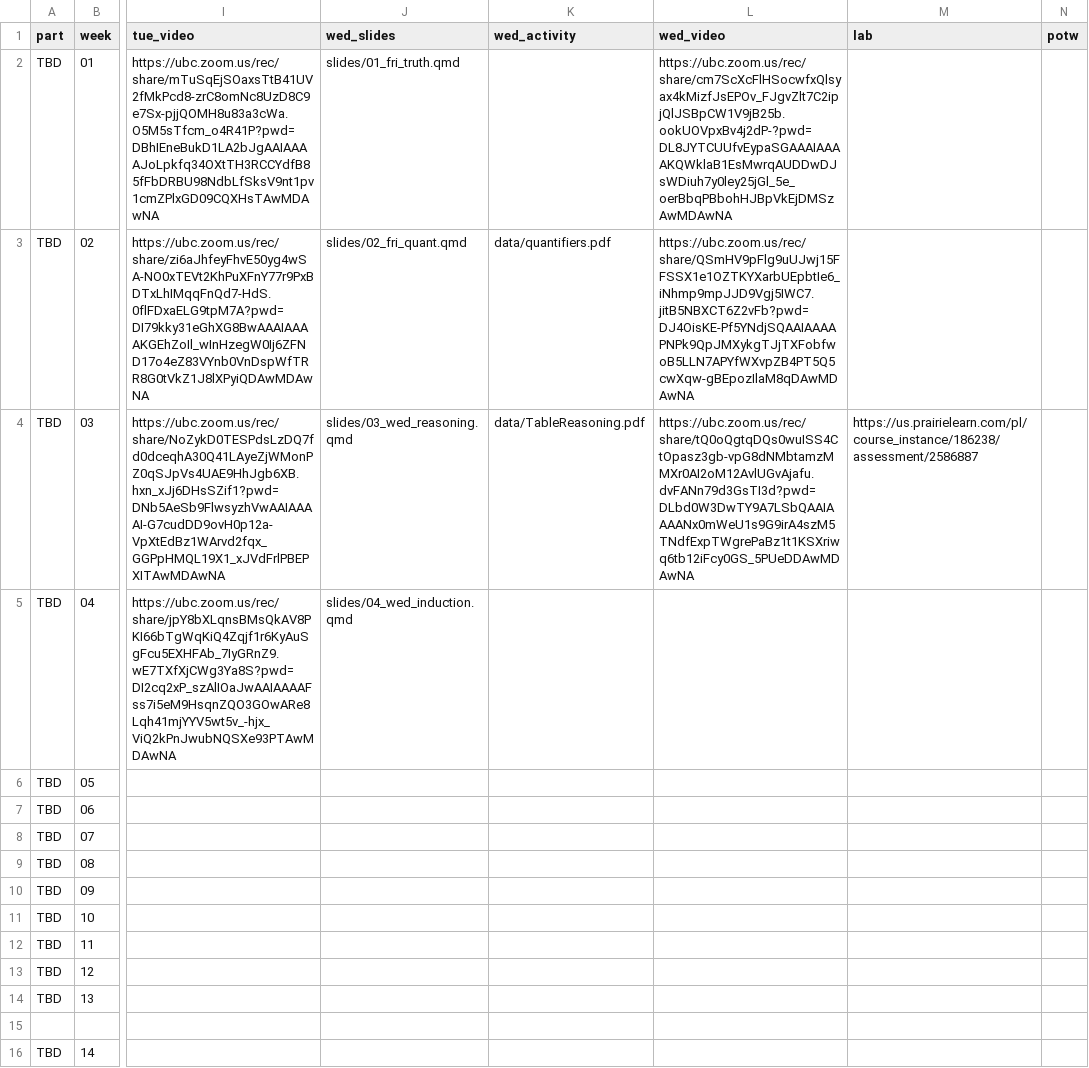
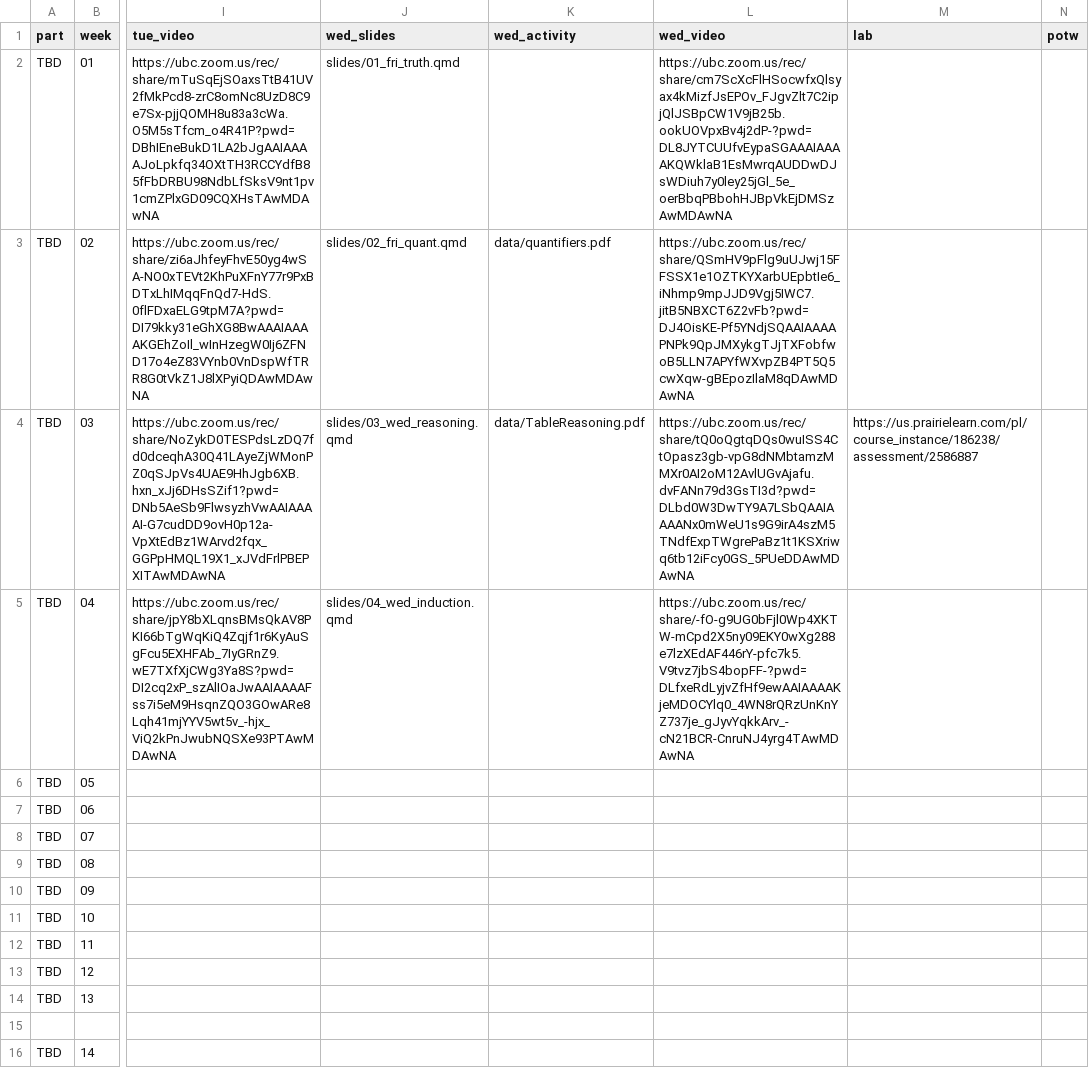
Before and after one commit to UBC-CS/dsci220, a CSV file: data/schedule.csv, drawn as a sheet; only a part is shown, gaps mark what is left out; the diff names each change by its address in the sheet, - before the commit and + after, or states it on an @@ line.

Commit message:
wed video

```diff
--- a/data/schedule.csv
+++ b/data/schedule.csv
-L5 (wed_video): (empty)
+L5 (wed_video): https://ubc.zoom.us/rec/share/-fO-g9UG0bFjl0Wp4XKTW-mCpd2X5ny09EKY0wXg288e7lzXEdAF446rY-pfc7k5.V9tvz7jbS4bopFF-?pwd=DLfxeRdLyjvZfHf9ewAAIAAAAKjeMDOCYlq0_4WN8rQRzUnKnYZ737je_gJyvYqkkArv_-cN21BCR-CnruNJ4yrg4TAwMDAwNA
```
Also changed, not shown: 1 other file.
